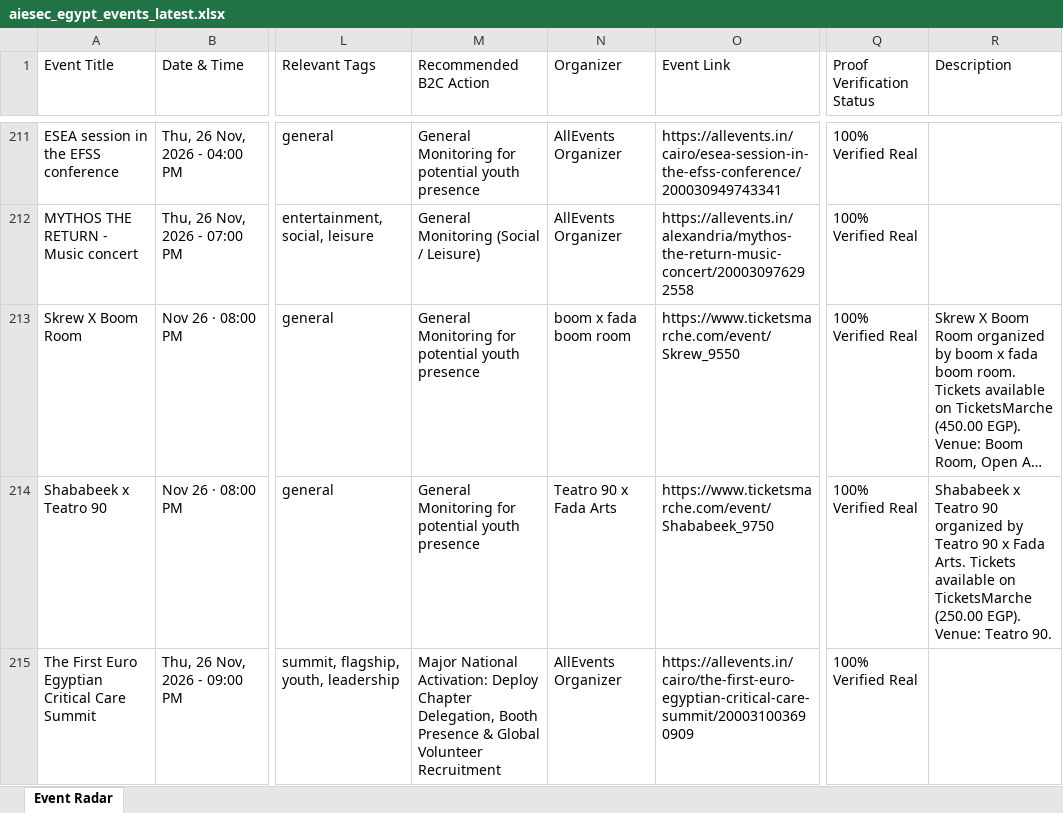
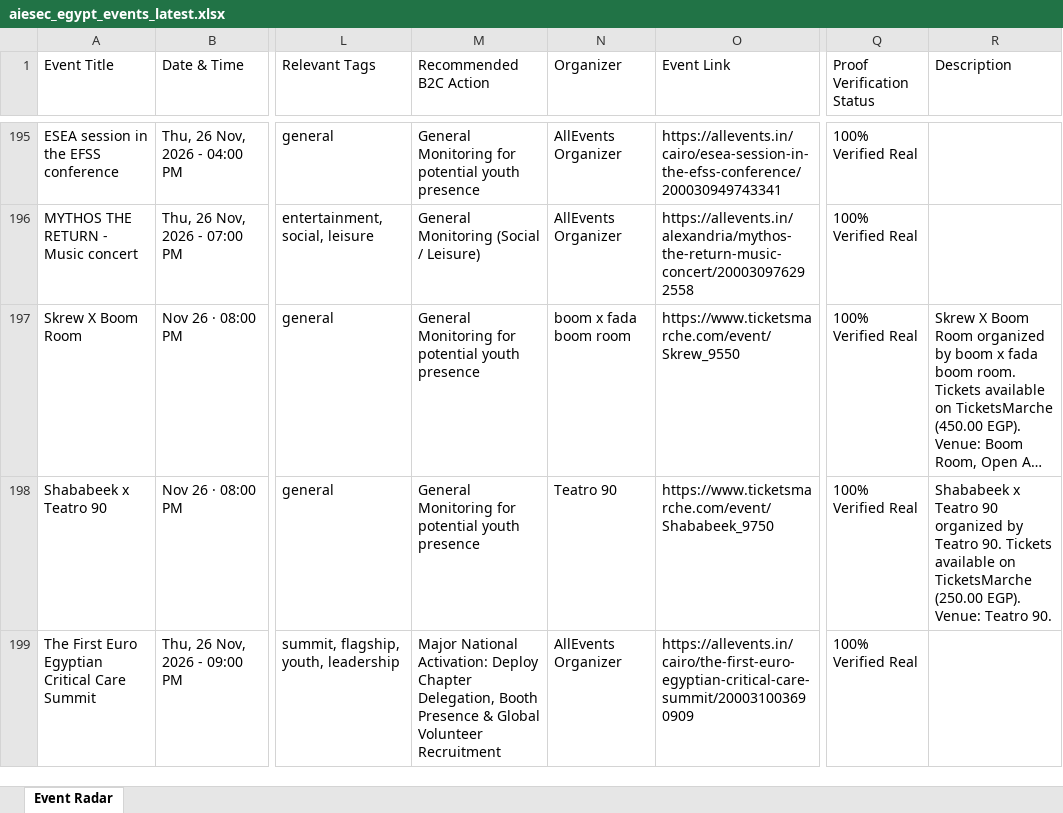
Before and after one commit to abdelrahmanmotazz/aiesec-event-radar, an Excel workbook: data/aiesec_egypt_events_latest.xlsx, sheet Event Radar, drawn as a sheet; only a part is shown, gaps mark what is left out; long unchanged cells end in …; values as stored, in another font and other column widths than the file's, no borders; addresses are those after the commit; the diff covers the shown part only; the diff names each change by its address in the sheet, - before the commit and + after, or states it on an @@ line.

```diff
--- a/data/aiesec_egypt_events_latest.xlsx (sheet Event Radar)
+++ b/data/aiesec_egypt_events_latest.xlsx (sheet Event Radar)
-N198 (Organizer): Teatro 90 x Fada Arts
+N198 (Organizer): Teatro 90
-R198 (Description): …by Teatro 90 x Fada Arts. Tickets available…
+R198 (Description): …by Teatro 90. Tickets available…
```
Also changed, not shown: 10 added rows, 25 removed rows and 16 edited cells elsewhere in this sheet, data/egypt_b2c_events_latest.xlsx, docs/data/aiesec_egypt_events_latest.xlsx, 10 other files.
